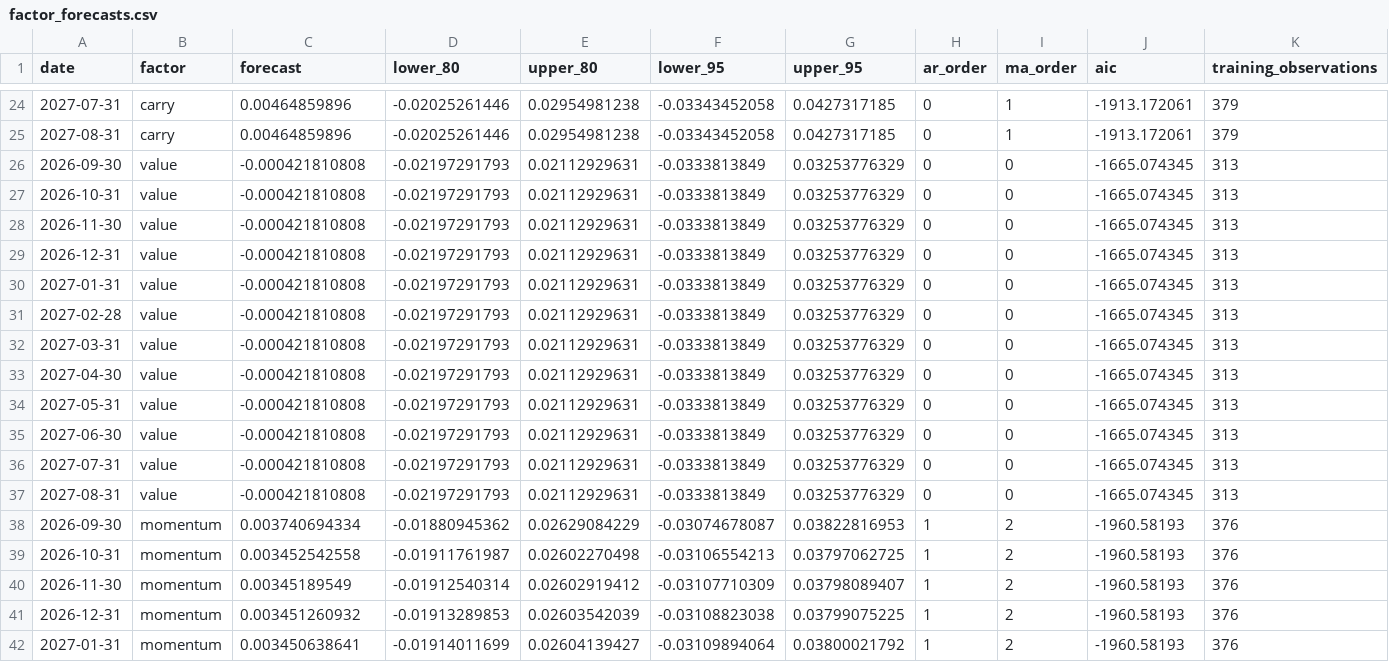
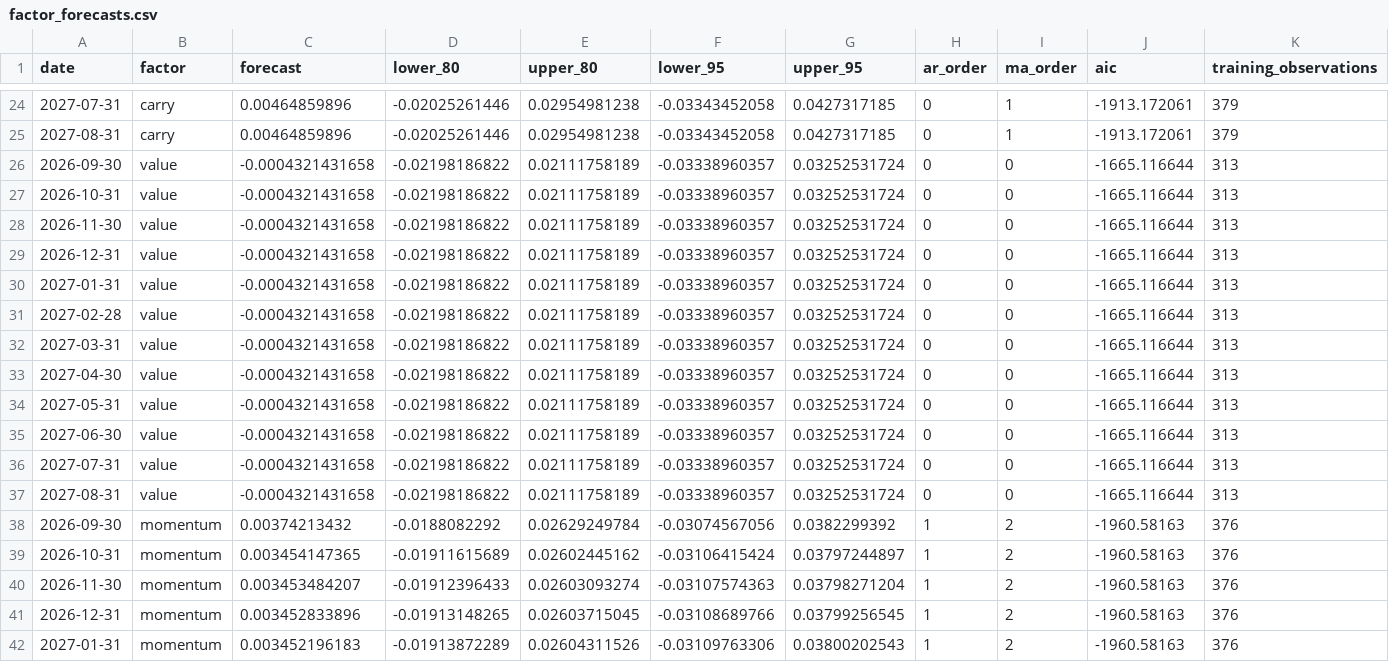
Before and after one commit to ZeVZobaran/SystMacro, a CSV file: data/processed/factor_forecasts.csv, drawn as a sheet; only a part is shown, gaps mark what is left out; the diff covers the shown part only; the diff names each change by its address in the sheet, - before the commit and + after, or states it on an @@ line.

```diff
--- a/data/processed/factor_forecasts.csv
+++ b/data/processed/factor_forecasts.csv
-C26:C37 (forecast): -0.000421810808
+C26:C37 (forecast): -0.0004321431658
-D26:D37 (lower_80): -0.02197291793
+D26:D37 (lower_80): -0.02198186822
-E26:E37 (upper_80): 0.02112929631
+E26:E37 (upper_80): 0.02111758189
-F26:F37 (lower_95): -0.0333813849
+F26:F37 (lower_95): -0.03338960357
-G26:G37 (upper_95): 0.03253776329
+G26:G37 (upper_95): 0.03252531724
-J26:J37 (aic): -1665.074345
+J26:J37 (aic): -1665.116644
-C38 (forecast): 0.003740694334
+C38 (forecast): 0.00374213432
-D38 (lower_80): -0.01880945362
+D38 (lower_80): -0.0188082292
-E38 (upper_80): 0.02629084229
+E38 (upper_80): 0.02629249784
-F38 (lower_95): -0.03074678087
+F38 (lower_95): -0.03074567056
-G38 (upper_95): 0.03822816953
+G38 (upper_95): 0.0382299392
-J38:J42 (aic): -1960.58193
+J38:J42 (aic): -1960.58163
-C39 (forecast): 0.003452542558
+C39 (forecast): 0.003454147365
-D39 (lower_80): -0.01911761987
+D39 (lower_80): -0.01911615689
-E39 (upper_80): 0.02602270498
+E39 (upper_80): 0.02602445162
-F39 (lower_95): -0.03106554213
+F39 (lower_95): -0.03106415424
-G39 (upper_95): 0.03797062725
+G39 (upper_95): 0.03797244897
-C40 (forecast): 0.00345189549
+C40 (forecast): 0.003453484207
-D40 (lower_80): -0.01912540314
+D40 (lower_80): -0.01912396433
-E40 (upper_80): 0.02602919412
+E40 (upper_80): 0.02603093274
-F40 (lower_95): -0.03107710309
+F40 (lower_95): -0.03107574363
-G40 (upper_95): 0.03798089407
+G40 (upper_95): 0.03798271204
-C41 (forecast): 0.003451260932
+C41 (forecast): 0.003452833896
-D41 (lower_80): -0.01913289853
+D41 (lower_80): -0.01913148265
-E41 (upper_80): 0.02603542039
+E41 (upper_80): 0.02603715045
-F41 (lower_95): -0.03108823038
+F41 (lower_95): -0.03108689766
-G41 (upper_95): 0.03799075225
+G41 (upper_95): 0.03799256545
-C42 (forecast): 0.003450638641
+C42 (forecast): 0.003452196183
-D42 (lower_80): -0.01914011699
+D42 (lower_80): -0.01913872289
-E42 (upper_80): 0.02604139427
+E42 (upper_80): 0.02604311526
-F42 (lower_95): -0.03109894064
+F42 (lower_95): -0.03109763306
-G42 (upper_95): 0.03800021792
+G42 (upper_95): 0.03800202543
```
Also changed, not shown: 42 edited cells elsewhere in this file, data/processed/data_quality.csv, data/processed/factor_loadings.csv, 9 other files.
